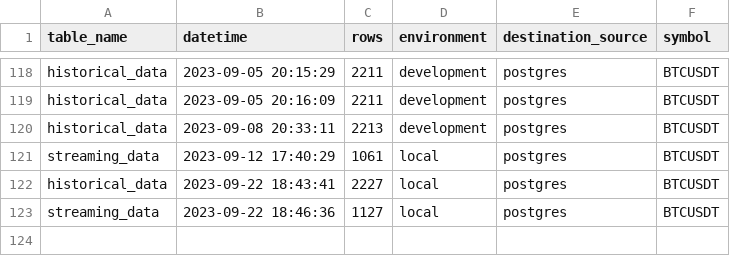
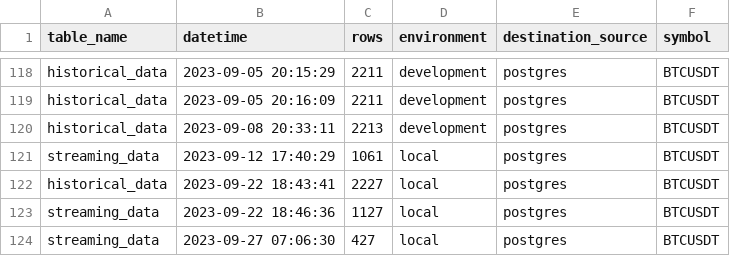
Before and after one commit to oscarcortez/de-opa-1, a CSV file: collect-data/collect_data/logs/history.csv, drawn as a sheet; only a part is shown, gaps mark what is left out.

```diff
--- a/collect-data/collect_data/logs/history.csv
+++ b/collect-data/collect_data/logs/history.csv
@@ -123 +123,2 @@ historical_data,2023-09-22 18:43:41,2227,local,postgres,BTCUSDT
 streaming_data,2023-09-22 18:46:36,1127,local,postgres,BTCUSDT
+streaming_data,2023-09-27 07:06:30,427,local,postgres,BTCUSDT
```
Also changed, not shown: 4 other files.
